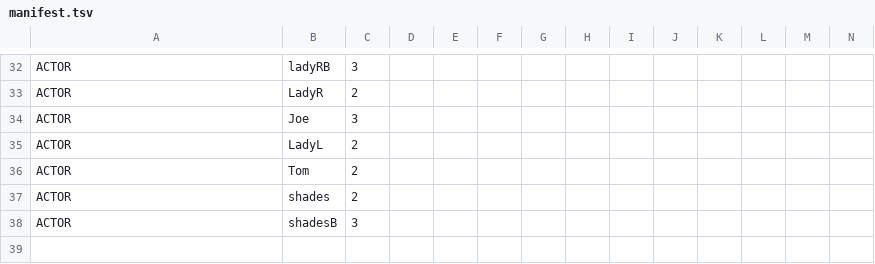
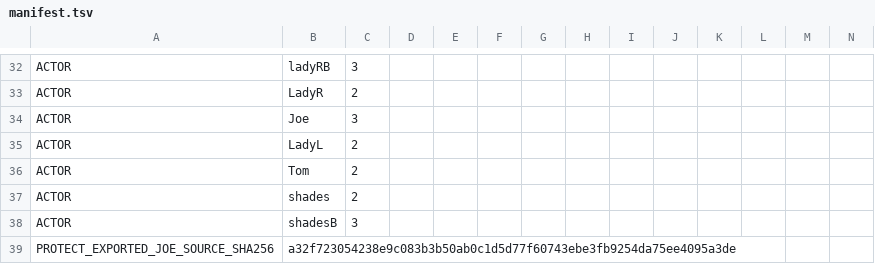
Before and after one commit to spiritsoftheuniverse/xmvsf, a TSV file: _art/guilestage/extracted/manifest.tsv, drawn as a sheet; only a part is shown, gaps mark what is left out; rows hold the shown columns only; the diff names each change by its address in the sheet, - before the commit and + after, or states it on an @@ line.

Commit message:
XMVSF 87.310: restore music/ stage OGGs, preserve Joe exports, trace DHC continuation acceptance
Custom-stage WASAPI Vorbis decoder now prioritizes audio/music/ and falls back to legacy audio/ so Final Destination and Guile music work after the music-folder move. Preserve newly committed Joe frame positions/PNGs when repository PSD source differs from the corrected extraction manifest, rather than silently re-exporting older frames during BUILD/RUN; explicit --force remains available. Experimental universal M68K DHC now allows exact ROM-bounded native 2E continuation stages (never terminal tails) in addition to attack roots, with rejection reasons in the existing TSV; allow a buffered held chord to complete its directional motion without accepting stale/repeated input. Include opt-in C++11 policy regression, keep Version 3 and legacy DHC unchanged. Advance local TEST scripts/menu to 87.310; Windows compile and live game tests remain local and unverified.

```diff
--- a/_art/guilestage/extracted/manifest.tsv
+++ b/_art/guilestage/extracted/manifest.tsv
+row 39: PROTECT_EXPORTED_JOE_SOURCE_SHA256 | a32f723054238e9c083b3b50ab0c1d5d77f60743ebe3fb9254da75ee4095a3de
```
Also changed, not shown: 10 other files.
